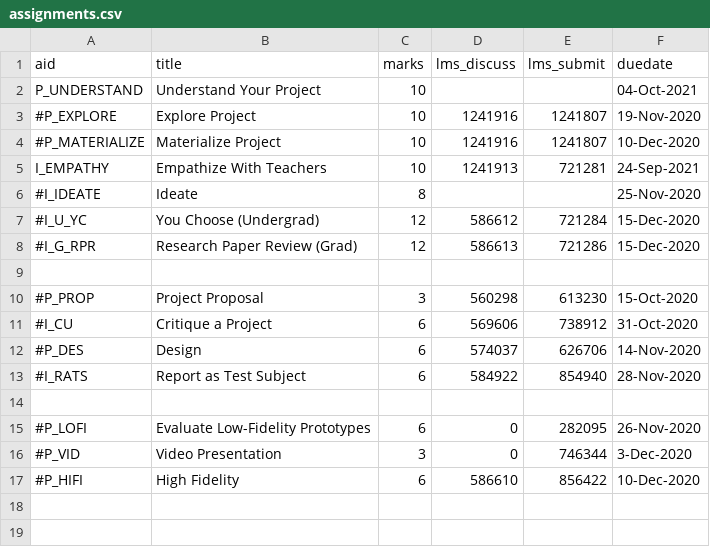
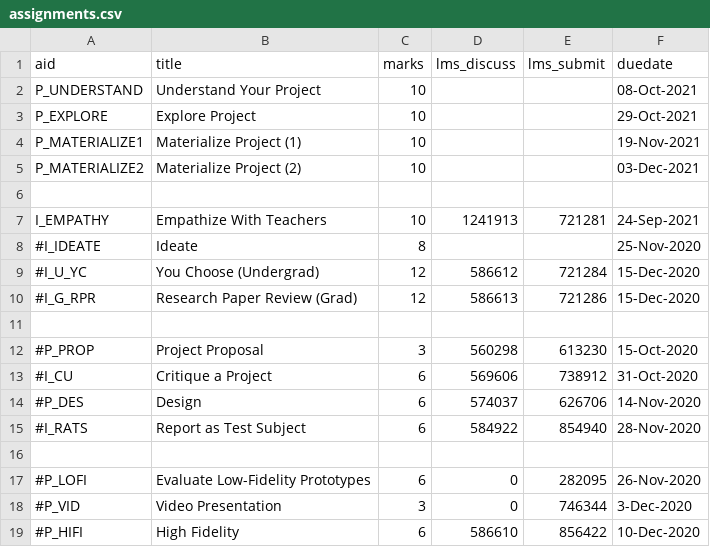
Before and after one commit to dhhepting/dhhepting.github.io, a CSV file: _data/teaching/CS-428_828/202130/assignments.csv, drawn as a sheet.

```diff
--- a/_data/teaching/CS-428_828/202130/assignments.csv
+++ b/_data/teaching/CS-428_828/202130/assignments.csv
@@ -1,5 +1,7 @@
 aid,title,marks,lms_discuss,lms_submit,duedate
-P_UNDERSTAND,"Understand Your Project",10,,,04-Oct-2021
-#P_EXPLORE,"Explore Project",10,1241916,1241807,19-Nov-2020
-#P_MATERIALIZE,"Materialize Project",10,1241916,1241807,10-Dec-2020
+P_UNDERSTAND,"Understand Your Project",10,,,08-Oct-2021
+P_EXPLORE,"Explore Project",10,,,29-Oct-2021
+P_MATERIALIZE1,"Materialize Project (1)",10,,,19-Nov-2021
+P_MATERIALIZE2,"Materialize Project (2)",10,,,03-Dec-2021
+
 I_EMPATHY,"Empathize With Teachers",10,1241913,721281,24-Sep-2021
```
Also changed, not shown: 8 other files.
